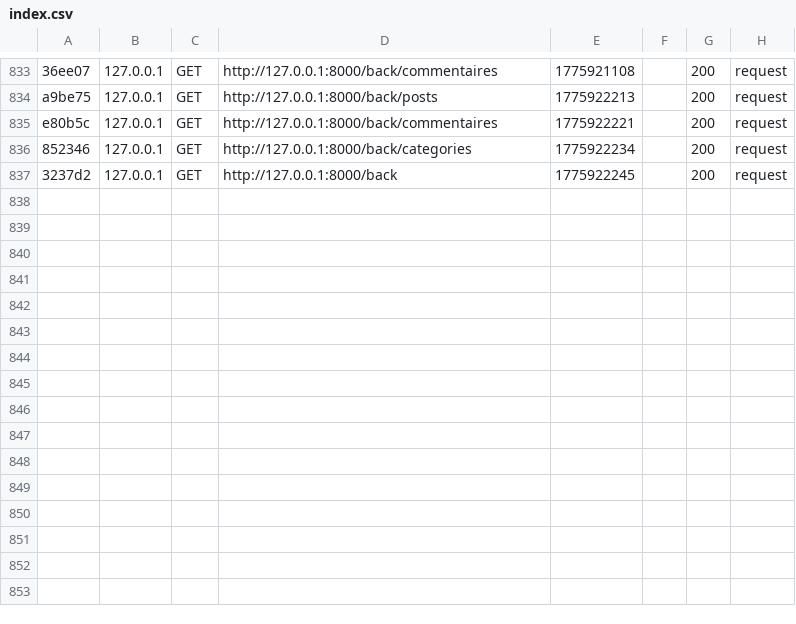
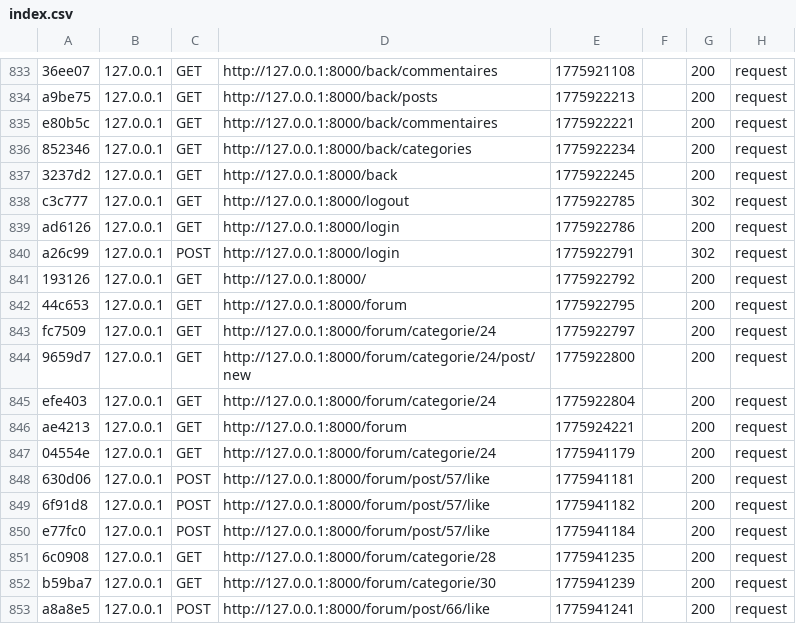
Before and after one commit to fermayssa/Esprit-PIDEV-3A24-2526-Harmonie, a CSV file: var/cache/dev/profiler/index.csv, drawn as a sheet; only a part is shown, gaps mark what is left out; the diff names each change by its address in the sheet, - before the commit and + after, or states it on an @@ line.

Commit message:
Likes ❤️

```diff
--- a/var/cache/dev/profiler/index.csv
+++ b/var/cache/dev/profiler/index.csv
+row 838: c3c777 | 127.0.0.1 | GET | http://127.0.0.1:8000/logout | 1775922785 |  | 302 | request
+row 839: ad6126 | 127.0.0.1 | GET | http://127.0.0.1:8000/login | 1775922786 |  | 200 | request
+row 840: a26c99 | 127.0.0.1 | POST | http://127.0.0.1:8000/login | 1775922791 |  | 302 | request
+row 841: 193126 | 127.0.0.1 | GET | http://127.0.0.1:8000/ | 1775922792 |  | 200 | request
+row 842: 44c653 | 127.0.0.1 | GET | http://127.0.0.1:8000/forum | 1775922795 |  | 200 | request
+row 843: fc7509 | 127.0.0.1 | GET | http://127.0.0.1:8000/forum/categorie/24 | 1775922797 |  | 200 | request
+row 844: 9659d7 | 127.0.0.1 | GET | http://127.0.0.1:8000/forum/categorie/24/post/new | 1775922800 |  | 200 | request
+row 845: efe403 | 127.0.0.1 | GET | http://127.0.0.1:8000/forum/categorie/24 | 1775922804 |  | 200 | request
+row 846: ae4213 | 127.0.0.1 | GET | http://127.0.0.1:8000/forum | 1775924221 |  | 200 | request
+row 847: 04554e | 127.0.0.1 | GET | http://127.0.0.1:8000/forum/categorie/24 | 1775941179 |  | 200 | request
+row 848: 630d06 | 127.0.0.1 | POST | http://127.0.0.1:8000/forum/post/57/like | 1775941181 |  | 200 | request
+row 849: 6f91d8 | 127.0.0.1 | POST | http://127.0.0.1:8000/forum/post/57/like | 1775941182 |  | 200 | request
+row 850: e77fc0 | 127.0.0.1 | POST | http://127.0.0.1:8000/forum/post/57/like | 1775941184 |  | 200 | request
+row 851: 6c0908 | 127.0.0.1 | GET | http://127.0.0.1:8000/forum/categorie/28 | 1775941235 |  | 200 | request
+row 852: b59ba7 | 127.0.0.1 | GET | http://127.0.0.1:8000/forum/categorie/30 | 1775941239 |  | 200 | request
+row 853: a8a8e5 | 127.0.0.1 | POST | http://127.0.0.1:8000/forum/post/66/like | 1775941241 |  | 200 | request
```
Also changed, not shown: 3 other files.
